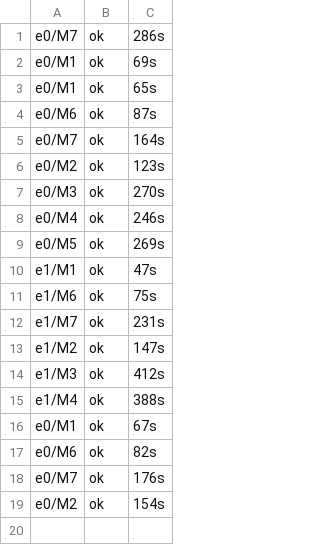
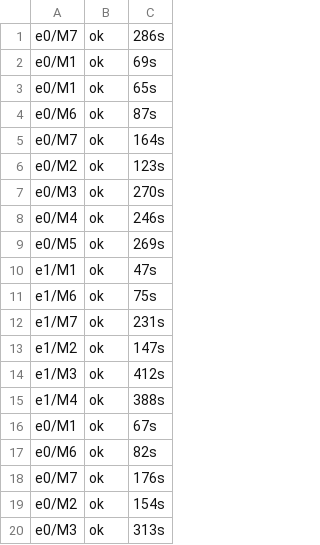
Before and after one commit to DevDaring/Quant_Bias, a TSV file: quant-bias/results/_logs/state.tsv, drawn as a sheet.

Commit message:
results(full): e0/M3

```diff
--- a/quant-bias/results/_logs/state.tsv
+++ b/quant-bias/results/_logs/state.tsv
@@ -19 +19,2 @@ e0/M7	ok	176s
 e0/M2	ok	154s
+e0/M3	ok	313s
```
Also changed, not shown: 3 other files.
